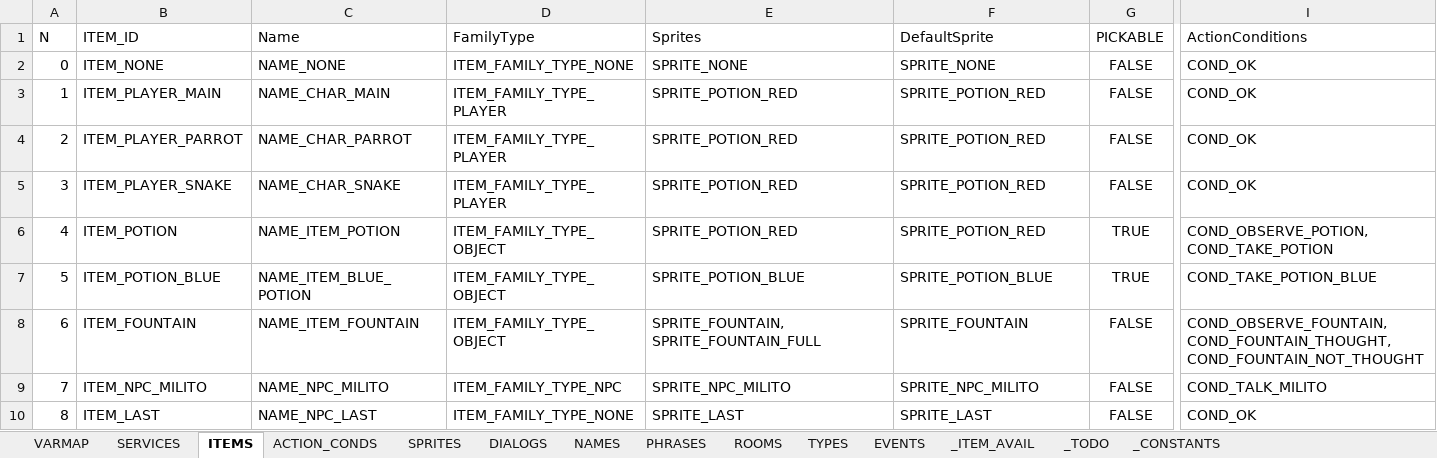
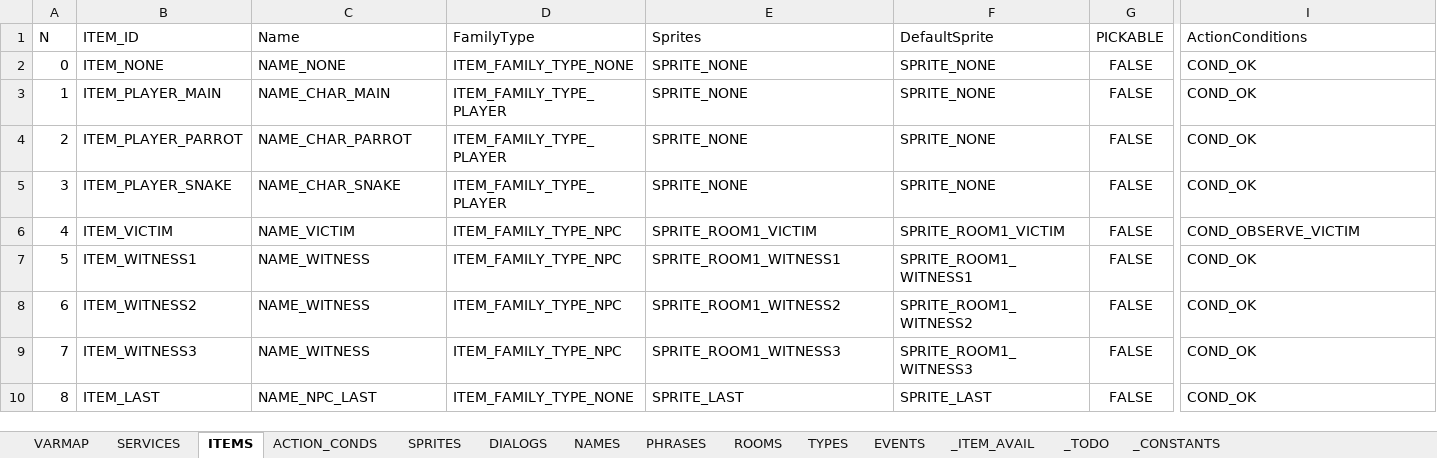
Before and after one commit to ivor4/Goblins3_AnotherQuest, an Excel workbook: VARMAP_Generator/VARMAP.xlsx, sheet ITEMS, drawn as a sheet; only a part is shown, gaps mark what is left out; values as stored, in another font and other column widths than the file's, no borders; charts and pictures and table styles not drawn; the diff covers the shown part only; the diff names each change by its address in the sheet, - before the commit and + after, or states it on an @@ line.

Commit message:
Room1 staging -Initial memento not triggered

```diff
--- a/VARMAP_Generator/VARMAP.xlsx (sheet ITEMS)
+++ b/VARMAP_Generator/VARMAP.xlsx (sheet ITEMS)
-E3:E5 (Sprites): SPRITE_POTION_RED
+E3:E5 (Sprites): SPRITE_NONE
-F3:F5 (DefaultSprite): SPRITE_POTION_RED
+F3:F5 (DefaultSprite): SPRITE_NONE
-B6 (ITEM_ID): ITEM_POTION
+B6 (ITEM_ID): ITEM_VICTIM
-C6 (Name): NAME_ITEM_POTION
+C6 (Name): NAME_VICTIM
-D6:D8 (FamilyType): ITEM_FAMILY_TYPE_OBJECT
+D6:D8 (FamilyType): ITEM_FAMILY_TYPE_NPC
-E6 (Sprites): SPRITE_POTION_RED
+E6 (Sprites): SPRITE_ROOM1_VICTIM
-F6 (DefaultSprite): SPRITE_POTION_RED
+F6 (DefaultSprite): SPRITE_ROOM1_VICTIM
-G6:G7 (PICKABLE): TRUE
+G6:G7 (PICKABLE): FALSE
-I6 (ActionConditions): COND_OBSERVE_POTION, COND_TAKE_POTION
+I6 (ActionConditions): COND_OBSERVE_VICTIM
-B7 (ITEM_ID): ITEM_POTION_BLUE
+B7 (ITEM_ID): ITEM_WITNESS1
-C7 (Name): NAME_ITEM_BLUE_POTION
+C7 (Name): NAME_WITNESS
-E7 (Sprites): SPRITE_POTION_BLUE
+E7 (Sprites): SPRITE_ROOM1_WITNESS1
-F7 (DefaultSprite): SPRITE_POTION_BLUE
+F7 (DefaultSprite): SPRITE_ROOM1_WITNESS1
-I7 (ActionConditions): COND_TAKE_POTION_BLUE
+I7 (ActionConditions): COND_OK
-B8 (ITEM_ID): ITEM_FOUNTAIN
+B8 (ITEM_ID): ITEM_WITNESS2
-C8 (Name): NAME_ITEM_FOUNTAIN
+C8 (Name): NAME_WITNESS
-E8 (Sprites): SPRITE_FOUNTAIN, SPRITE_FOUNTAIN_FULL
+E8 (Sprites): SPRITE_ROOM1_WITNESS2
-F8 (DefaultSprite): SPRITE_FOUNTAIN
+F8 (DefaultSprite): SPRITE_ROOM1_WITNESS2
-I8 (ActionConditions): COND_OBSERVE_FOUNTAIN, COND_FOUNTAIN_THOUGHT, COND_FOUNTAIN_NOT_THOUGHT
+I8 (ActionConditions): COND_OK
-B9 (ITEM_ID): ITEM_NPC_MILITO
+B9 (ITEM_ID): ITEM_WITNESS3
-C9 (Name): NAME_NPC_MILITO
+C9 (Name): NAME_WITNESS
-E9 (Sprites): SPRITE_NPC_MILITO
+E9 (Sprites): SPRITE_ROOM1_WITNESS3
-F9 (DefaultSprite): SPRITE_NPC_MILITO
+F9 (DefaultSprite): SPRITE_ROOM1_WITNESS3
-I9 (ActionConditions): COND_TALK_MILITO
+I9 (ActionConditions): COND_OK
```
Also changed, not shown: 2 edited cells elsewhere in this sheet, sheet ACTION_CONDS, sheet EVENTS, sheet PHRASES, sheet _ITEM_AVAIL, sheet NAMES, sheet DIALOGS, 4 more sheets, formulas that keep their value, 55 other files.
